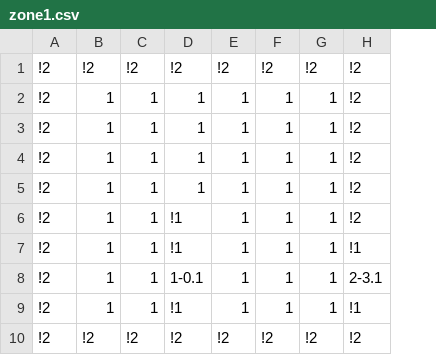
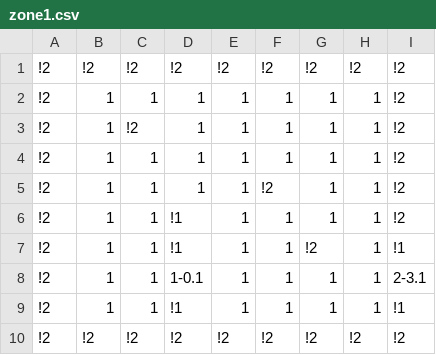
Before and after one commit to tamirgrBGU/EngineVideoGames, a CSV file: Game/levels/zone1.csv, drawn as a sheet; removed rows and columns are numbered as before the commit, all else as after; the diff names each change by its address in the sheet, - before the commit and + after, or states it on an @@ line.

```diff
--- a/Game/levels/zone1.csv
+++ b/Game/levels/zone1.csv
+column H, rows 1-2: !2 | 1; rows 4-10: 1 | 1 | 1 | 1 | 1 | 1 | !2
+row 3: !2 | 1 | !2 | 1 | 1 | 1 | 1 | 1 | !2
-F5: 1
+F5: !2
-row 5: !2 | 1 | 1 | 1 | 1 | 1 | 1 | !2
-G7: 1
+G7: !2
```
Also changed, not shown: Game/levels/zone2.csv, Game/levels/zone3.csv, 3 other files.
